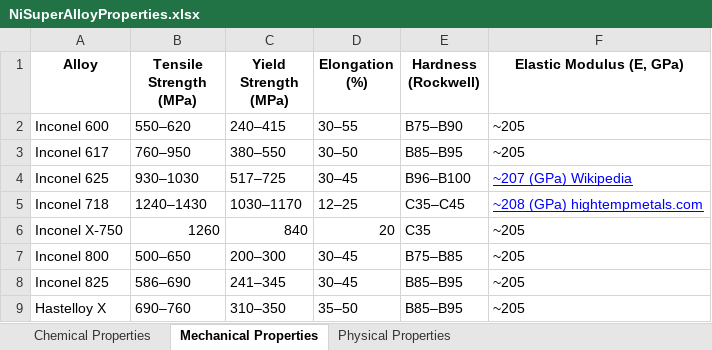
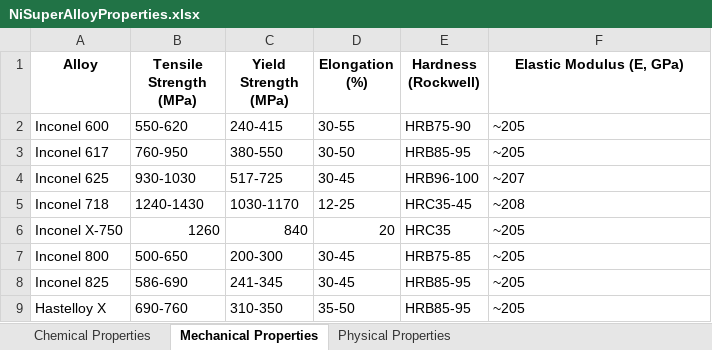
Before and after one commit to airi-utcn/AlloyGraph, an Excel workbook: Data/NiSuperAlloyProperties.xlsx, sheet Mechanical Properties, drawn as a sheet; only a part is shown; values as stored, in another font and other column widths than the file's, no borders; charts and pictures not drawn; the diff covers the shown part only; the diff names each change by its address in the sheet, - before the commit and + after, or states it on an @@ line.

Commit message:
Add enriching KG script. Update data file.

```diff
--- a/Data/NiSuperAlloyProperties.xlsx (sheet Mechanical Properties)
+++ b/Data/NiSuperAlloyProperties.xlsx (sheet Mechanical Properties)
-B2 (Tensile Strength (MPa)): 550–620
+B2 (Tensile Strength (MPa)): 550-620
-C2 (Yield Strength (MPa)): 240–415
+C2 (Yield Strength (MPa)): 240-415
-D2 (Elongation (%)): 30–55
+D2 (Elongation (%)): 30-55
-E2 (Hardness (Rockwell)): B75–B90
+E2 (Hardness (Rockwell)): HRB75-90
-B3 (Tensile Strength (MPa)): 760–950
+B3 (Tensile Strength (MPa)): 760-950
-C3 (Yield Strength (MPa)): 380–550
+C3 (Yield Strength (MPa)): 380-550
-D3 (Elongation (%)): 30–50
+D3 (Elongation (%)): 30-50
-E3 (Hardness (Rockwell)): B85–B95
+E3 (Hardness (Rockwell)): HRB85-95
-B4 (Tensile Strength (MPa)): 930–1030
+B4 (Tensile Strength (MPa)): 930-1030
-C4 (Yield Strength (MPa)): 517–725
+C4 (Yield Strength (MPa)): 517-725
-D4 (Elongation (%)): 30–45
+D4 (Elongation (%)): 30-45
-E4 (Hardness (Rockwell)): B96–B100
+E4 (Hardness (Rockwell)): HRB96-100
-F4 (Elastic Modulus (E, GPa)): ~207 (GPa) Wikipedia
+F4 (Elastic Modulus (E, GPa)): ~207
@@ F4:F5 underline: on → off, text colour: #0000FF → black @@
-B5 (Tensile Strength (MPa)): 1240–1430
+B5 (Tensile Strength (MPa)): 1240-1430
-C5 (Yield Strength (MPa)): 1030–1170
+C5 (Yield Strength (MPa)): 1030-1170
-D5 (Elongation (%)): 12–25
+D5 (Elongation (%)): 12-25
-E5 (Hardness (Rockwell)): C35–C45
+E5 (Hardness (Rockwell)): HRC35-45
-F5 (Elastic Modulus (E, GPa)): ~208 (GPa) hightempmetals.com
+F5 (Elastic Modulus (E, GPa)): ~208
-A6 (Alloy): Inconel X‑750
+A6 (Alloy): Inconel X-750
-E6 (Hardness (Rockwell)): C35
+E6 (Hardness (Rockwell)): HRC35
-B7 (Tensile Strength (MPa)): 500–650
+B7 (Tensile Strength (MPa)): 500-650
-C7 (Yield Strength (MPa)): 200–300
+C7 (Yield Strength (MPa)): 200-300
-D7:D8 (Elongation (%)): 30–45
+D7:D8 (Elongation (%)): 30-45
-E7 (Hardness (Rockwell)): B75–B85
+E7 (Hardness (Rockwell)): HRB75-85
-B8 (Tensile Strength (MPa)): 586–690
+B8 (Tensile Strength (MPa)): 586-690
-C8 (Yield Strength (MPa)): 241–345
+C8 (Yield Strength (MPa)): 241-345
-E8:E9 (Hardness (Rockwell)): B85–B95
+E8:E9 (Hardness (Rockwell)): HRB85-95
-B9 (Tensile Strength (MPa)): 690–760
+B9 (Tensile Strength (MPa)): 690-760
-C9 (Yield Strength (MPa)): 310–350
+C9 (Yield Strength (MPa)): 310-350
-D9 (Elongation (%)): 35–50
+D9 (Elongation (%)): 35-50
```
Also changed, not shown: 1 added row, 1 removed row and 46 edited cells elsewhere in this sheet, sheet Chemical Properties, 1 other file.
